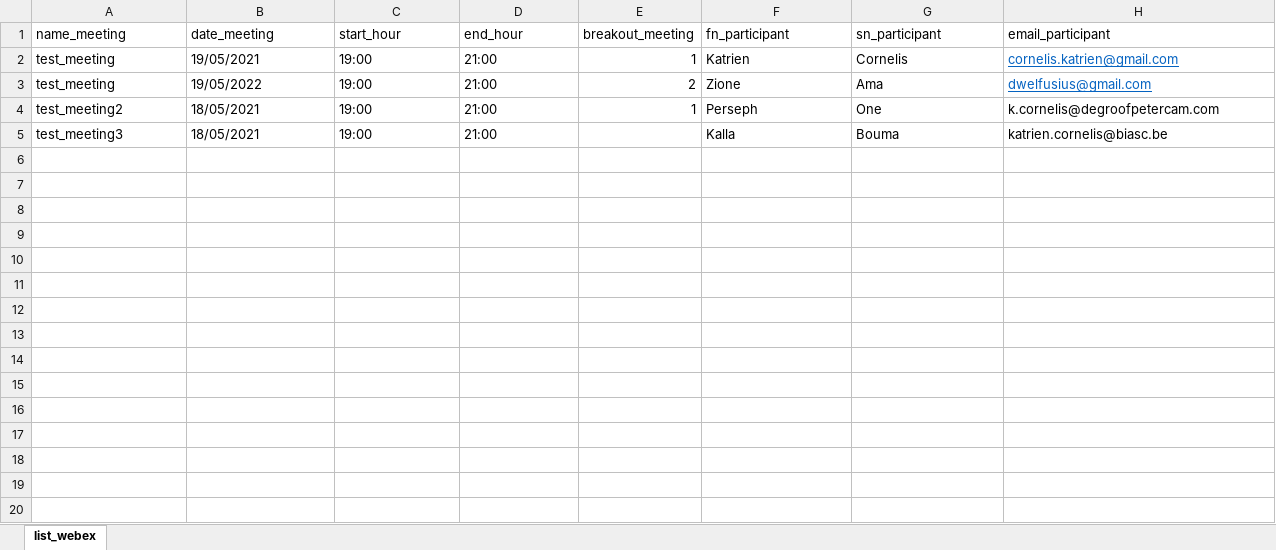
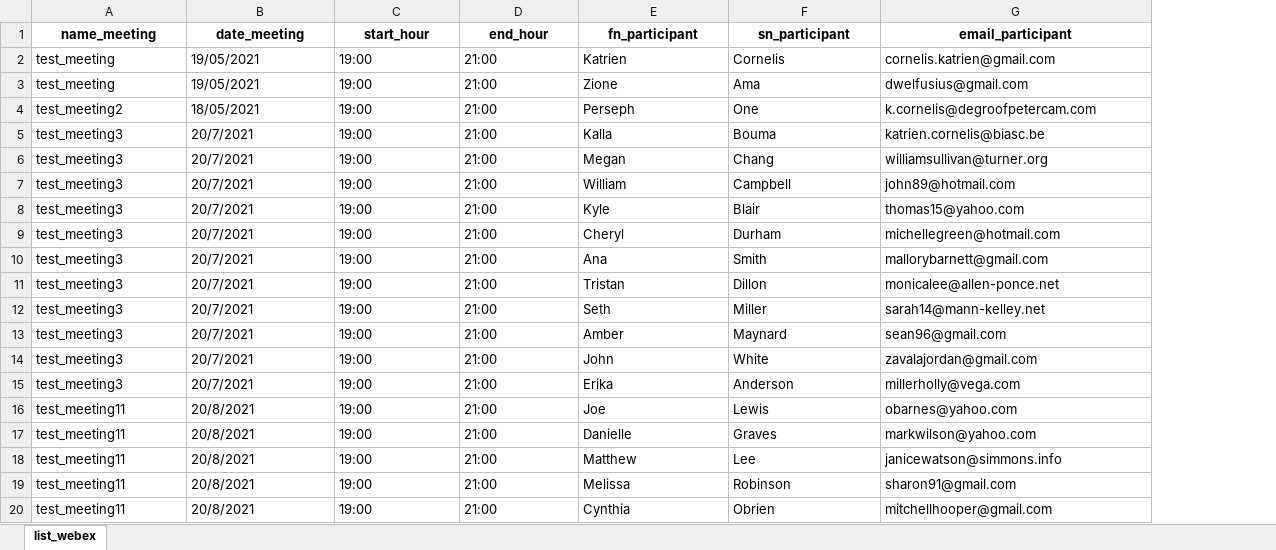
Before and after one commit to dwelfusius/eindwerk, an Excel workbook: list_webex.xlsx, sheet list_webex, drawn as a sheet; only a part is shown; values as stored, in another font and other column widths than the file's, no borders; removed rows and columns are numbered as before the commit, all else as after; the diff covers the shown part only; the diff names each change by its address in the sheet, - before the commit and + after, or states it on an @@ line.

```diff
--- a/list_webex.xlsx (sheet list_webex)
+++ b/list_webex.xlsx (sheet list_webex)
-column E (breakout_meeting), rows 2-4: 1 | 2 | 1
@@ A1:D1 bold: off → on, alignment: left → center @@
@@ E1:G1 bold: off → on, alignment: left → center @@
@@ G2:G3 underline: on → off, text colour: #0563C1 → black @@
-B3 (date_meeting): 19/05/2022
+B3 (date_meeting): 19/05/2021
-B5 (date_meeting): 18/05/2021
+B5 (date_meeting): 20/7/2021
+row 6: test_meeting3 | 20/7/2021 | 19:00 | 21:00 | Megan | Chang | williamsullivan@turner.org
+row 7: test_meeting3 | 20/7/2021 | 19:00 | 21:00 | William | Campbell | john89@hotmail.com
+row 8: test_meeting3 | 20/7/2021 | 19:00 | 21:00 | Kyle | Blair | thomas15@yahoo.com
+row 9: test_meeting3 | 20/7/2021 | 19:00 | 21:00 | Cheryl | Durham | michellegreen@hotmail.com
+row 10: test_meeting3 | 20/7/2021 | 19:00 | 21:00 | Ana | Smith | mallorybarnett@gmail.com
+row 11: test_meeting3 | 20/7/2021 | 19:00 | 21:00 | Tristan | Dillon | monicalee@allen-ponce.net
+row 12: test_meeting3 | 20/7/2021 | 19:00 | 21:00 | Seth | Miller | sarah14@mann-kelley.net
+row 13: test_meeting3 | 20/7/2021 | 19:00 | 21:00 | Amber | Maynard | sean96@gmail.com
+row 14: test_meeting3 | 20/7/2021 | 19:00 | 21:00 | John | White | zavalajordan@gmail.com
+row 15: test_meeting3 | 20/7/2021 | 19:00 | 21:00 | Erika | Anderson | millerholly@vega.com
+row 16: test_meeting11 | 20/8/2021 | 19:00 | 21:00 | Joe | Lewis | obarnes@yahoo.com
+row 17: test_meeting11 | 20/8/2021 | 19:00 | 21:00 | Danielle | Graves | markwilson@yahoo.com
+row 18: test_meeting11 | 20/8/2021 | 19:00 | 21:00 | Matthew | Lee | janicewatson@simmons.info
+row 19: test_meeting11 | 20/8/2021 | 19:00 | 21:00 | Melissa | Robinson | sharon91@gmail.com
+row 20: test_meeting11 | 20/8/2021 | 19:00 | 21:00 | Cynthia | Obrien | mitchellhooper@gmail.com
```
Also changed, not shown: 84 added rows elsewhere in this sheet, list_webex_BU.xlsx, 16 other files.
